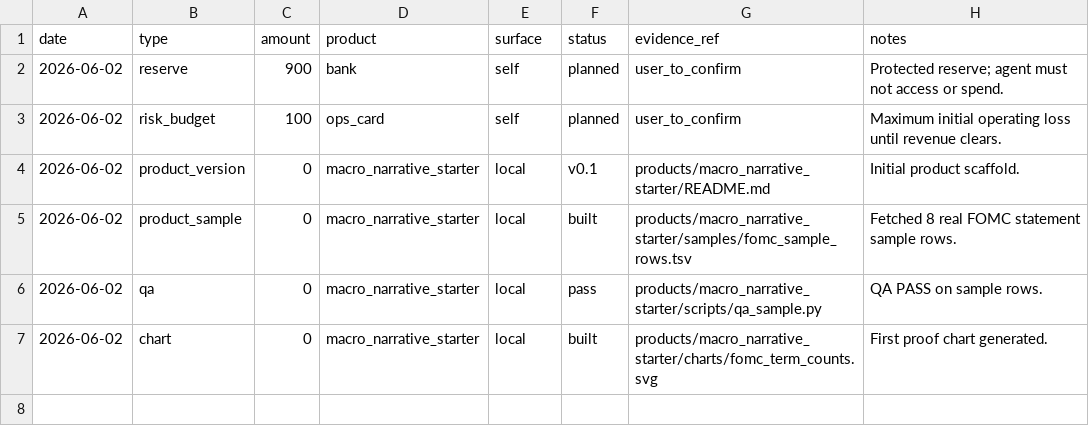
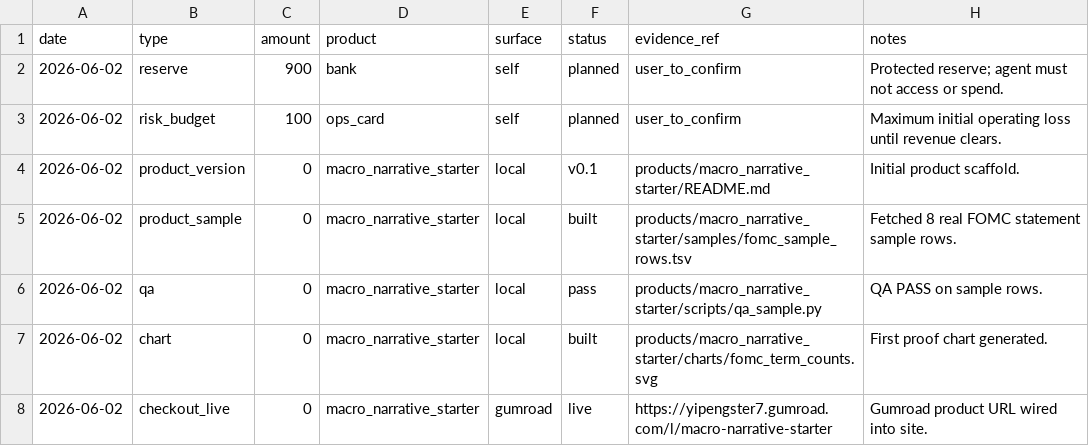
Before and after one commit to neoyipeng2018/macro-narrative-starter-dataset, a TSV file: ledger.tsv, drawn as a sheet; the diff names each change by its address in the sheet, - before the commit and + after, or states it on an @@ line.

```diff
--- a/ledger.tsv
+++ b/ledger.tsv
+row 8: 2026-06-02 | checkout_live | 0 | macro_narrative_starter | gumroad | live | https://yipengster7.gumroad.com/l/macro-narrative-starter | Gumroad product URL wired into site.
```
Also changed, not shown: products.tsv, 2 other files.
